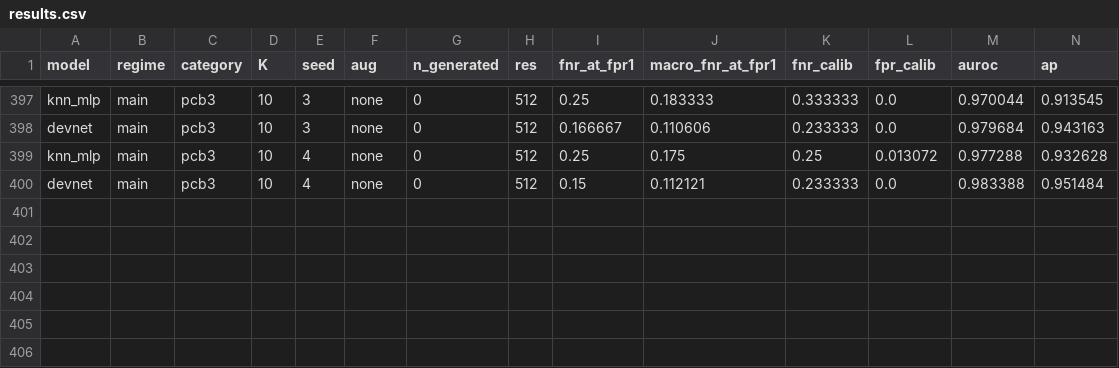
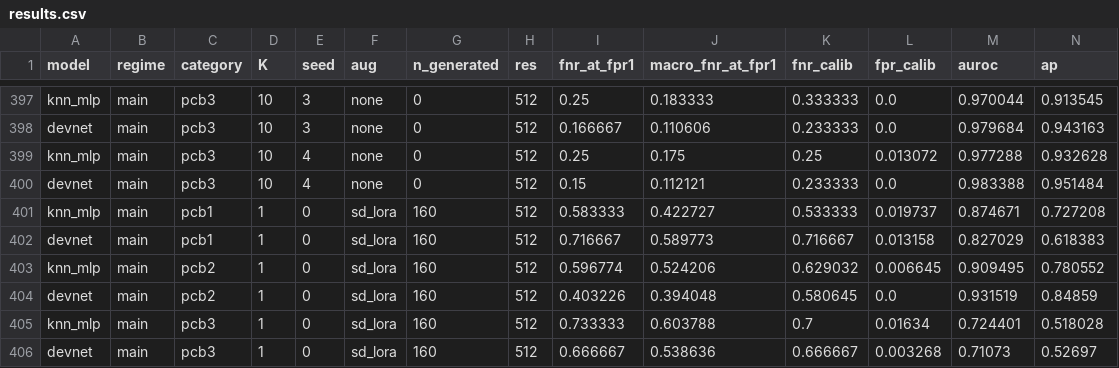
Before and after one commit to Junho-YEO-maker/26_2_DeepLearning, a CSV file: AnomalyDetection/results/results.csv, drawn as a sheet; only a part is shown, gaps mark what is left out; rows hold the shown columns only; the diff names each change by its address in the sheet, - before the commit and + after, or states it on an @@ line.

```diff
--- a/AnomalyDetection/results/results.csv
+++ b/AnomalyDetection/results/results.csv
+row 401: knn_mlp | main | pcb1 | 1 | 0 | sd_lora | 160 | 512 | 0.583333 | 0.422727 | 0.533333 | 0.019737 | 0.874671 | 0.727208
+row 402: devnet | main | pcb1 | 1 | 0 | sd_lora | 160 | 512 | 0.716667 | 0.589773 | 0.716667 | 0.013158 | 0.827029 | 0.618383
+row 403: knn_mlp | main | pcb2 | 1 | 0 | sd_lora | 160 | 512 | 0.596774 | 0.524206 | 0.629032 | 0.006645 | 0.909495 | 0.780552
+row 404: devnet | main | pcb2 | 1 | 0 | sd_lora | 160 | 512 | 0.403226 | 0.394048 | 0.580645 | 0.0 | 0.931519 | 0.84859
+row 405: knn_mlp | main | pcb3 | 1 | 0 | sd_lora | 160 | 512 | 0.733333 | 0.603788 | 0.7 | 0.01634 | 0.724401 | 0.518028
+row 406: devnet | main | pcb3 | 1 | 0 | sd_lora | 160 | 512 | 0.666667 | 0.538636 | 0.666667 | 0.003268 | 0.71073 | 0.52697
```
Also changed, not shown: AnomalyDetection/results/results_per_type.csv, 16 other files.
